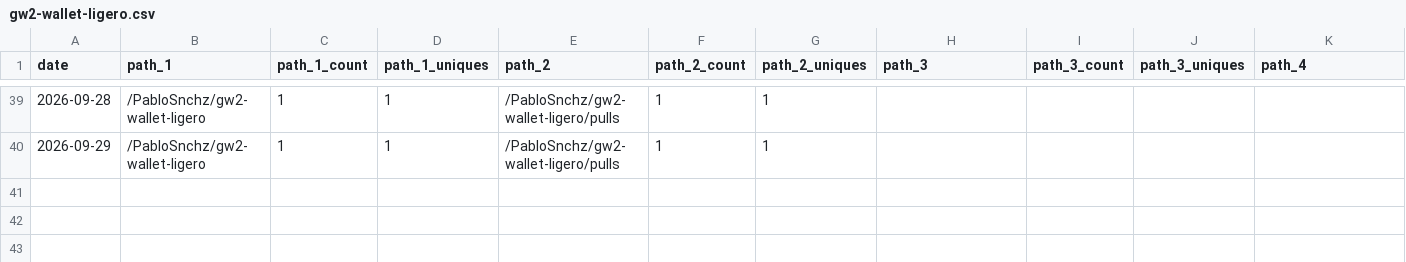
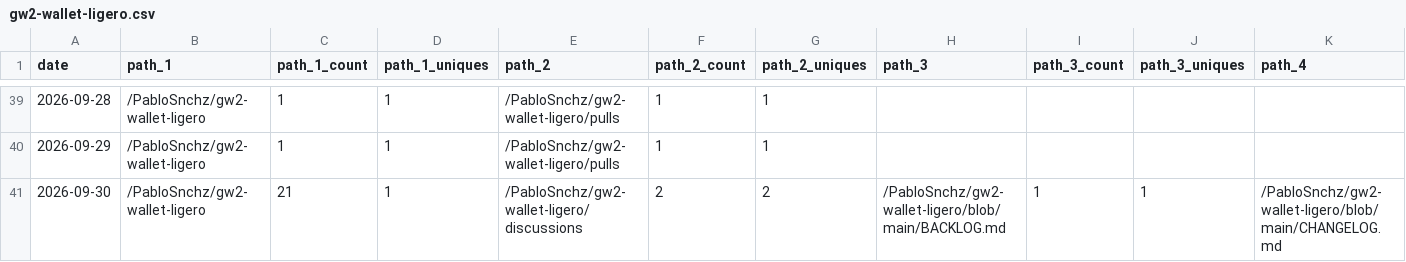
Before and after one commit to PabloSnchz/github-repo-traffic-stats, a CSV file: data/github_paths/gw2-wallet-ligero.csv, drawn as a sheet; only a part is shown, gaps mark what is left out; rows hold the shown columns only; the diff names each change by its address in the sheet, - before the commit and + after, or states it on an @@ line.

Commit message:
data update

```diff
--- a/data/github_paths/gw2-wallet-ligero.csv
+++ b/data/github_paths/gw2-wallet-ligero.csv
+row 41: 2026-09-30 | /PabloSnchz/gw2-wallet-ligero | 21 | 1 | /PabloSnchz/gw2-wallet-ligero/discussions | 2 | 2 | /PabloSnchz/gw2-wallet-ligero/blob/main/BACKLOG.md | 1 | 1 | /PabloSnchz/gw2-wallet-ligero/blob/main/CHANGELOG.md
```
Also changed, not shown: data/github_referrers/gw2-wallet-ligero.csv, 4 other files.
